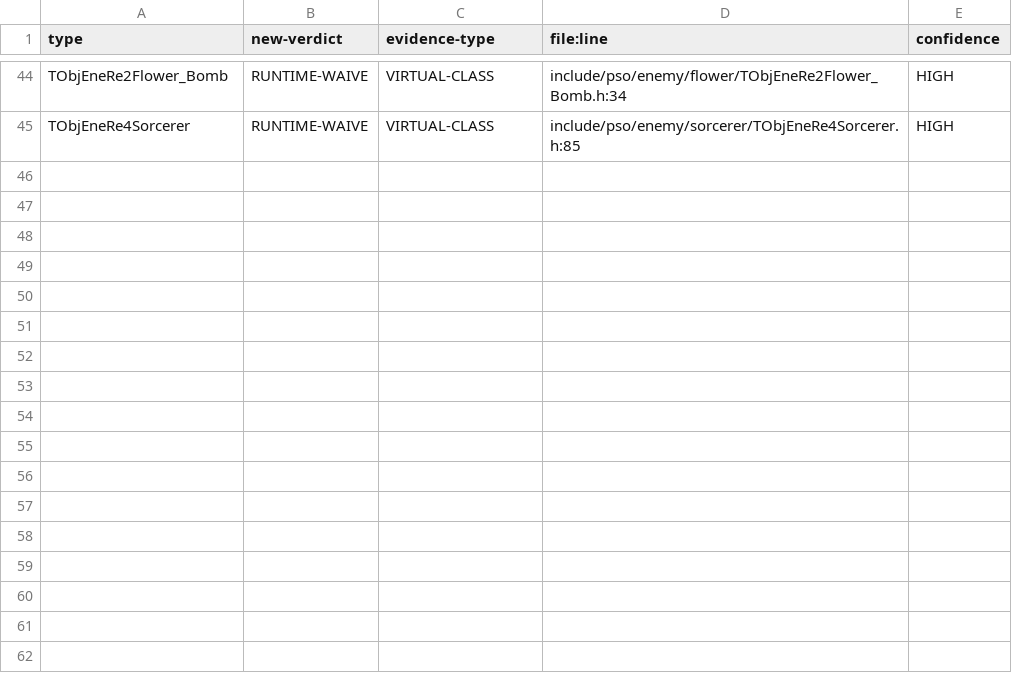
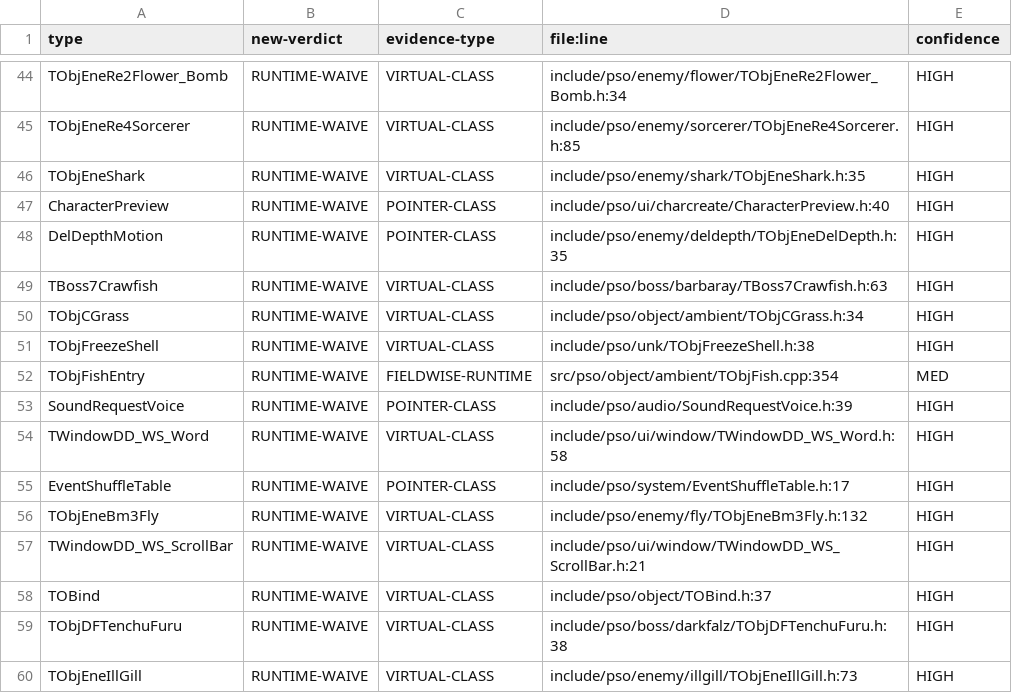
Before and after one commit to scottlowry/pso-metal, a TSV file: data/verdict-resolutions-4.tsv, drawn as a sheet; only a part is shown, gaps mark what is left out; the diff names each change by its address in the sheet, - before the commit and + after, or states it on an @@ line.

Commit message:
P2-AL blind verdicts checkpoint: rows 59 of 101 (sites>=3 priority tier)

```diff
--- a/data/verdict-resolutions-4.tsv
+++ b/data/verdict-resolutions-4.tsv
+row 46: TObjEneShark | RUNTIME-WAIVE | VIRTUAL-CLASS | include/pso/enemy/shark/TObjEneShark.h:35 | HIGH
+row 47: CharacterPreview | RUNTIME-WAIVE | POINTER-CLASS | include/pso/ui/charcreate/CharacterPreview.h:40 | HIGH
+row 48: DelDepthMotion | RUNTIME-WAIVE | POINTER-CLASS | include/pso/enemy/deldepth/TObjEneDelDepth.h:35 | HIGH
+row 49: TBoss7Crawfish | RUNTIME-WAIVE | VIRTUAL-CLASS | include/pso/boss/barbaray/TBoss7Crawfish.h:63 | HIGH
+row 50: TObjCGrass | RUNTIME-WAIVE | VIRTUAL-CLASS | include/pso/object/ambient/TObjCGrass.h:34 | HIGH
+row 51: TObjFreezeShell | RUNTIME-WAIVE | VIRTUAL-CLASS | include/pso/unk/TObjFreezeShell.h:38 | HIGH
+row 52: TObjFishEntry | RUNTIME-WAIVE | FIELDWISE-RUNTIME | src/pso/object/ambient/TObjFish.cpp:354 | MED
+row 53: SoundRequestVoice | RUNTIME-WAIVE | POINTER-CLASS | include/pso/audio/SoundRequestVoice.h:39 | HIGH
+row 54: TWindowDD_WS_Word | RUNTIME-WAIVE | VIRTUAL-CLASS | include/pso/ui/window/TWindowDD_WS_Word.h:58 | HIGH
+row 55: EventShuffleTable | RUNTIME-WAIVE | POINTER-CLASS | include/pso/system/EventShuffleTable.h:17 | HIGH
+row 56: TObjEneBm3Fly | RUNTIME-WAIVE | VIRTUAL-CLASS | include/pso/enemy/fly/TObjEneBm3Fly.h:132 | HIGH
+row 57: TWindowDD_WS_ScrollBar | RUNTIME-WAIVE | VIRTUAL-CLASS | include/pso/ui/window/TWindowDD_WS_ScrollBar.h:21 | HIGH
+row 58: TOBind | RUNTIME-WAIVE | VIRTUAL-CLASS | include/pso/object/TOBind.h:37 | HIGH
+row 59: TObjDFTenchuFuru | RUNTIME-WAIVE | VIRTUAL-CLASS | include/pso/boss/darkfalz/TObjDFTenchuFuru.h:38 | HIGH
+row 60: TObjEneIllGill | RUNTIME-WAIVE | VIRTUAL-CLASS | include/pso/enemy/illgill/TObjEneIllGill.h:73 | HIGH
```
